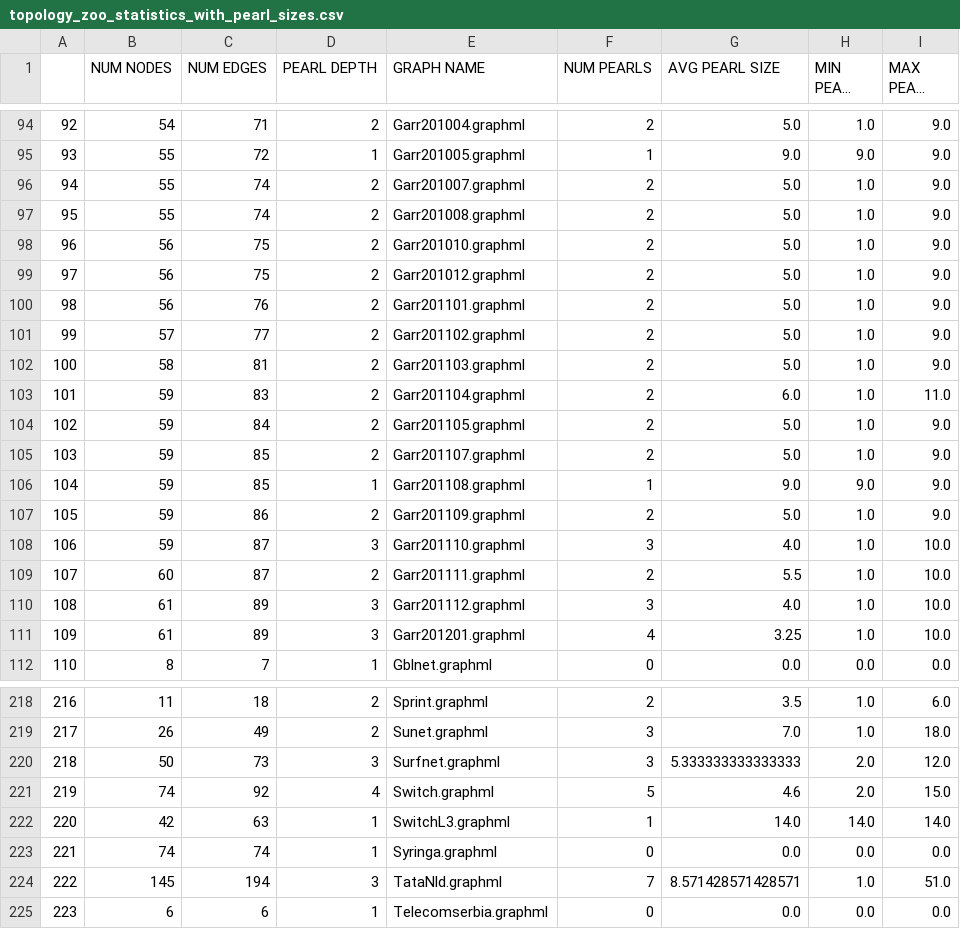
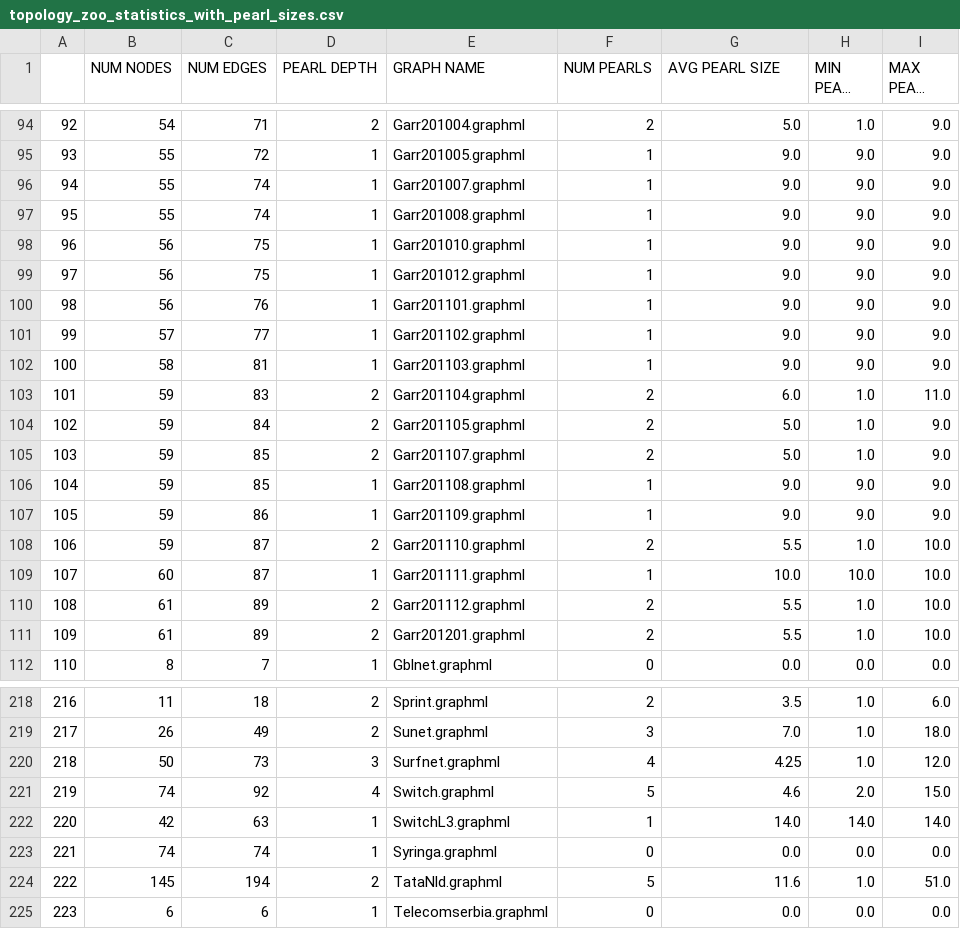
Before and after one commit to begeri/fast-failover, a CSV file: pearl-algo/topology_zoo_statistics_with_pearl_sizes.csv, drawn as a sheet; only a part is shown, gaps mark what is left out; long unchanged cells end in …; the diff covers the shown part only.

```diff
--- a/pearl-algo/topology_zoo_statistics_with_pearl_sizes.csv
+++ b/pearl-algo/topology_zoo_statistics_with_pearl_sizes.csv
@@ -95,9 +95,9 @@
 93,55,72,1,Garr201005.graphml,1,9.0,9.0,9.0
-94,55,74,2,Garr201007.graphml,2,5.0,1.0,9.0
-95,55,74,2,Garr201008.graphml,2,5.0,1.0,9.0
-96,56,75,2,Garr201010.graphml,2,5.0,1.0,9.0
-97,56,75,2,Garr201012.graphml,2,5.0,1.0,9.0
-98,56,76,2,Garr201101.graphml,2,5.0,1.0,9.0
-99,57,77,2,Garr201102.graphml,2,5.0,1.0,9.0
-100,58,81,2,Garr201103.graphml,2,5.0,1.0,9.0
+94,55,74,1,Garr201007.graphml,1,9.0,9.0,9.0
+95,55,74,1,Garr201008.graphml,1,9.0,9.0,9.0
+96,56,75,1,Garr201010.graphml,1,9.0,9.0,9.0
+97,56,75,1,Garr201012.graphml,1,9.0,9.0,9.0
+98,56,76,1,Garr201101.graphml,1,9.0,9.0,9.0
+99,57,77,1,Garr201102.graphml,1,9.0,9.0,9.0
+100,58,81,1,Garr201103.graphml,1,9.0,9.0,9.0
 101,59,83,2,Garr201104.graphml,2,6.0,1.0,11.0
@@ -106,7 +106,7 @@
 104,59,85,1,Garr201108.graphml,1,9.0,9.0,9.0
-105,59,86,2,Garr201109.graphml,2,5.0,1.0,9.0
-106,59,87,3,Garr201110.graphml,3,4.0,1.0,10.0
-107,60,87,2,Garr201111.graphml,2,5.5,1.0,10.0
-108,61,89,3,Garr201112.graphml,3,4.0,1.0,10.0
-109,61,89,3,Garr201201.graphml,4,3.25,1.0,10.0
+105,59,86,1,Garr201109.graphml,1,9.0,9.0,9.0
+106,59,87,2,Garr201110.graphml,2,5.5,1.0,10.0
+107,60,87,1,Garr201111.graphml,1,10.0,10.0,10.0
+108,61,89,2,Garr201112.graphml,2,5.5,1.0,10.0
+109,61,89,2,Garr201201.graphml,2,5.5,1.0,10.0
 110,8,7,1,Gblnet.graphml,0,0.0,0.0,0.0
@@ -219,3 +219,3 @@
 217,26,49,2,Sunet.graphml,3,7.0,1.0,18.0
-218,50,73,3,Surfnet.graphml,3,5.333333333333333,2.0,12.0
+218,50,73,3,Surfnet.graphml,4,4.25,1.0,12.0
 219,74,92,4,Switch.graphml,5,4.6,2.0,15.0
@@ -223,3 +223,3 @@
 221,74,74,1,Syringa.graphml,0,0.0,0.0,0.0
-222,145,194,3,TataNld.graphml,7,8.571428571428571,1.0,51.0
+222,145,194,2,TataNld.graphml,5,11.6,1.0,51.0
 223,6,6,1,Telecomserbia.graphml,0,0.0,0.0,0.0
```
Also changed, not shown: 40 edited cells elsewhere in this file, pearl-algo/topology_zoo_statistics_subdivision_stats.csv, 2 other files.
